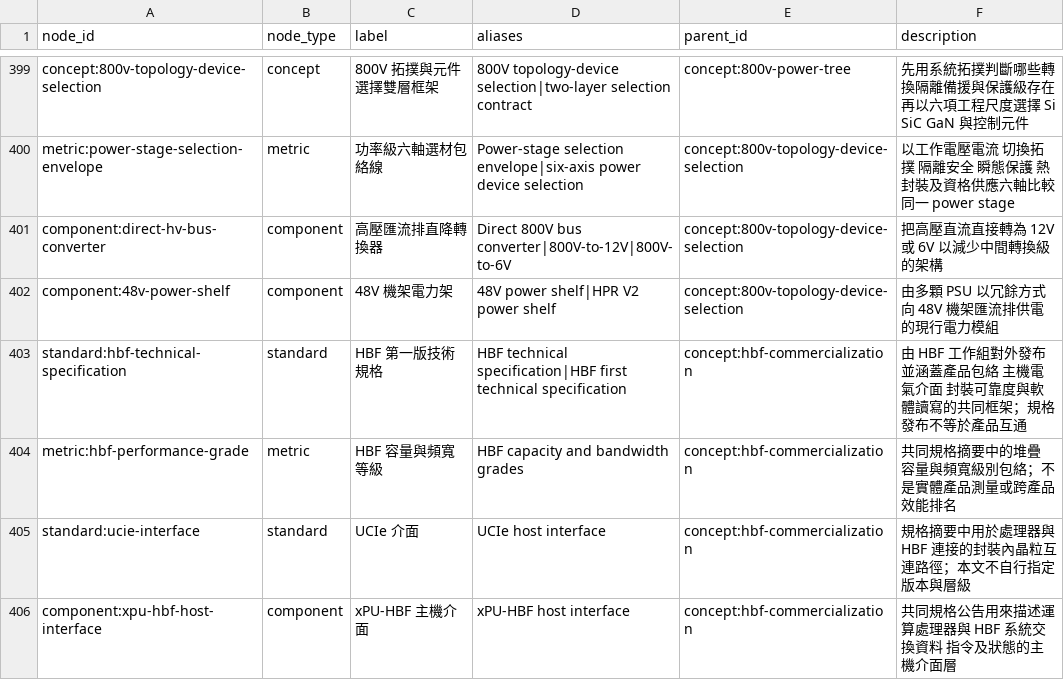
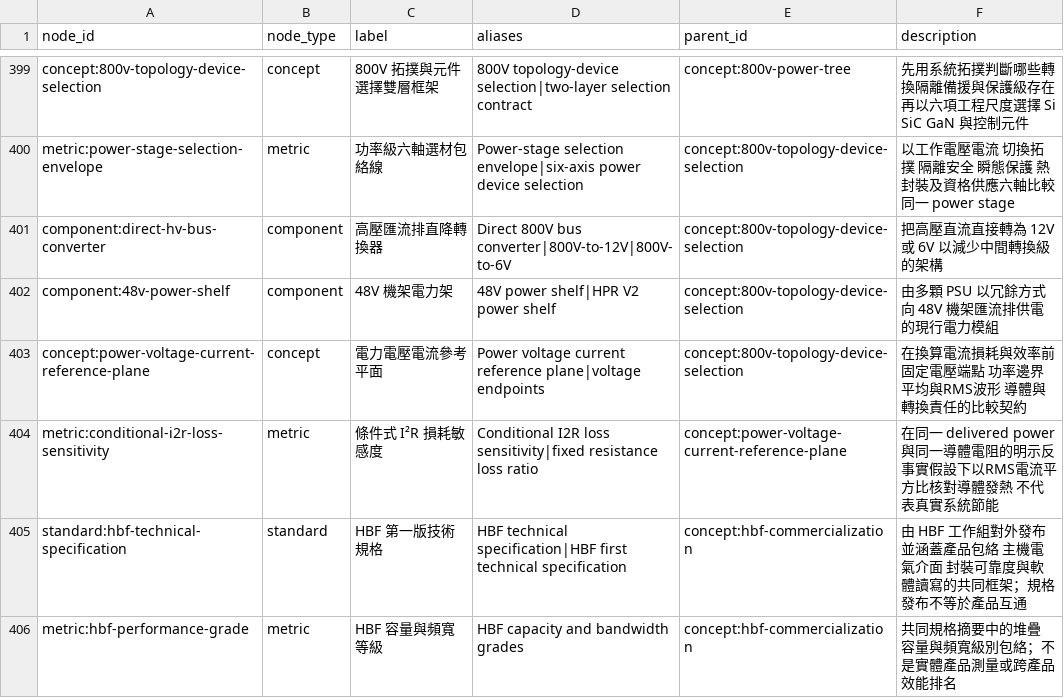
Before and after one commit to DennisLiuCk/strong-weak-scanner, a CSV file: config/knowledge_concepts.csv, drawn as a sheet; only a part is shown, gaps mark what is left out; the shorter side is filled out with more unchanged rows; the diff names each change by its address in the sheet, - before the commit and + after, or states it on an @@ line.

```diff
--- a/config/knowledge_concepts.csv
+++ b/config/knowledge_concepts.csv
+row 403: concept:power-voltage-current-reference-plane | concept | 電力電壓電流參考平面 | Power voltage current reference plane|voltage endpoints | concept:800v-topology-device-selection | 在換算電流損耗與效率前固定電壓端點 功率邊界 平均與RMS波形 導體與轉換責任的比較契約
+row 404: metric:conditional-i2r-loss-sensitivity | metric | 條件式 I²R 損耗敏感度 | Conditional I2R loss sensitivity|fixed resistance loss ratio | concept:power-voltage-current-reference-plane | 在同一 delivered power 與同一導體電阻的明示反事實假設下以RMS電流平方比核對導體發熱 不代表真實系統節能
```
Also changed, not shown: notes/research_method_reviews/monitor_reviews.csv, notes/research_topics/scan_log.csv, 5 other files.
